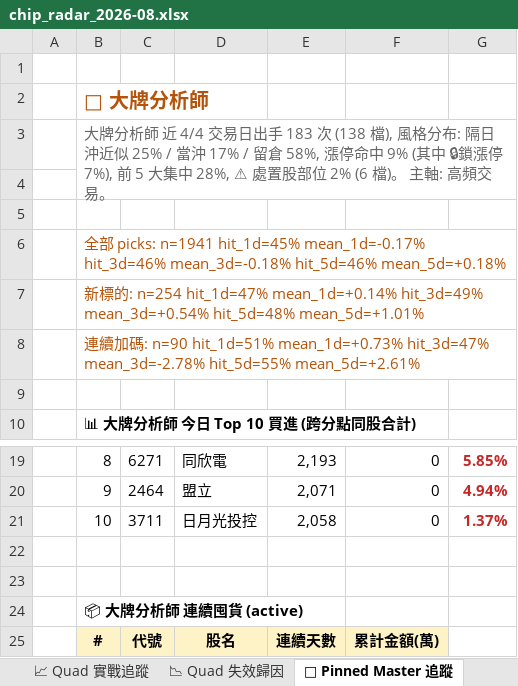
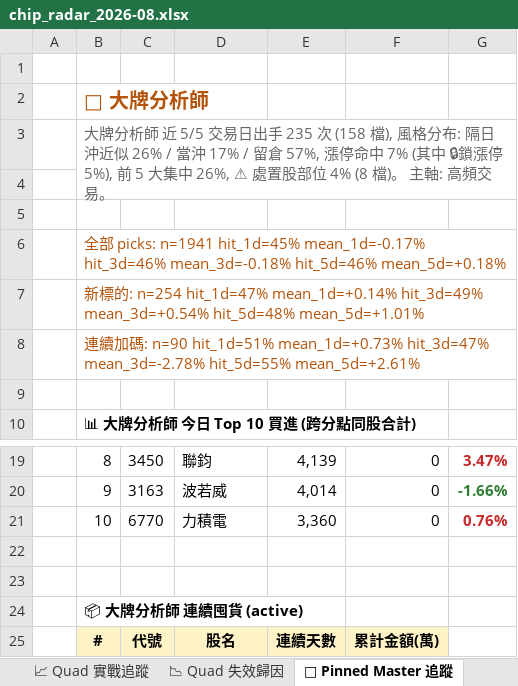
Before and after one commit to EdwardYY1224/CHIP_RADAR_TW, an Excel workbook: data/reports/chip_radar_2026-08.xlsx, sheet 📌 Pinned Master 追蹤, drawn as a sheet; only a part is shown, gaps mark what is left out; values as stored, in another font and other column widths than the file's, no borders; the diff covers the shown part only; the diff names each change by its address in the sheet, - before the commit and + after, or states it on an @@ line.

```diff
--- a/data/reports/chip_radar_2026-08.xlsx (sheet 📌 Pinned Master 追蹤)
+++ b/data/reports/chip_radar_2026-08.xlsx (sheet 📌 Pinned Master 追蹤)
-B3: …師 近 4/4 交易日出手 183 次 (138 檔), 風格分布: 隔日沖近似 25% / 當沖 17% / 留倉 58%, 漲停命中 9% (其中 🔒鎖漲停 7%), 前 5 大集中 28%, ⚠ 處置股部位 2% (6 檔)。…
+B3: …師 近 5/5 交易日出手 235 次 (158 檔), 風格分布: 隔日沖近似 26% / 當沖 17% / 留倉 57%, 漲停命中 7% (其中 🔒鎖漲停 5%), 前 5 大集中 26%, ⚠ 處置股部位 4% (8 檔)。…
-C19: 6271
+C19: 3450
-D19: 同欣電
+D19: 聯鈞
-E19: 2,193
+E19: 4,139
-G19: 5.85%
+G19: 3.47%
-C20: 2464
+C20: 3163
-D20: 盟立
+D20: 波若威
-E20: 2,071
+E20: 4,014
-G20: 4.94%
+G20: -1.66%
-G20 text colour: #C62828
+G20 text colour: #2E7D32
-C21: 3711
+C21: 6770
-D21: 日月光投控
+D21: 力積電
-E21: 2,058
+E21: 3,360
-G21: 1.37%
+G21: 0.76%
```
Also changed, not shown: 28 edited cells and cell formats elsewhere in this sheet, sheet 📋 今日 Dashboard, sheet 20260805, sheet 📱 手機摘要, other sheet tabs, data/reports/latest.xlsx, 20 other files.
